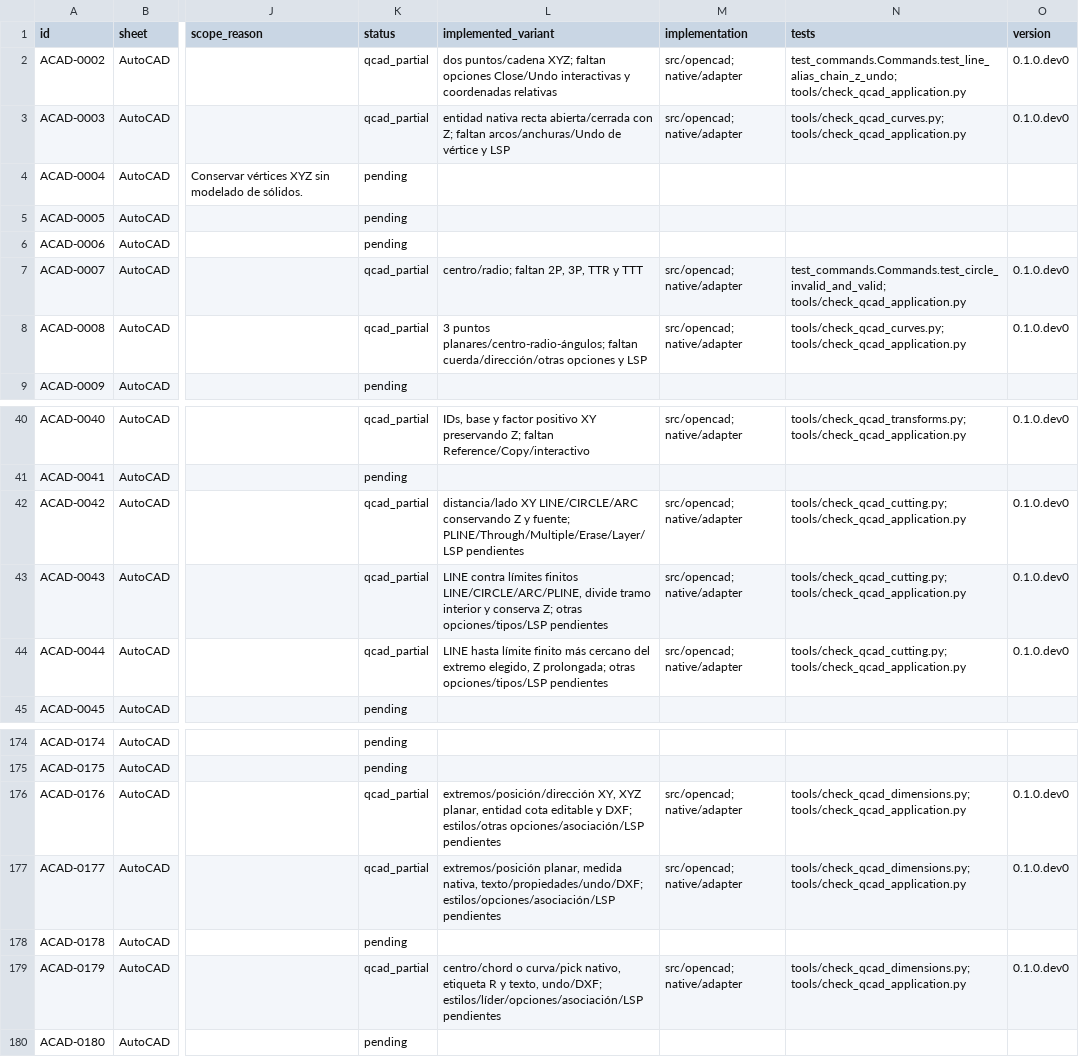
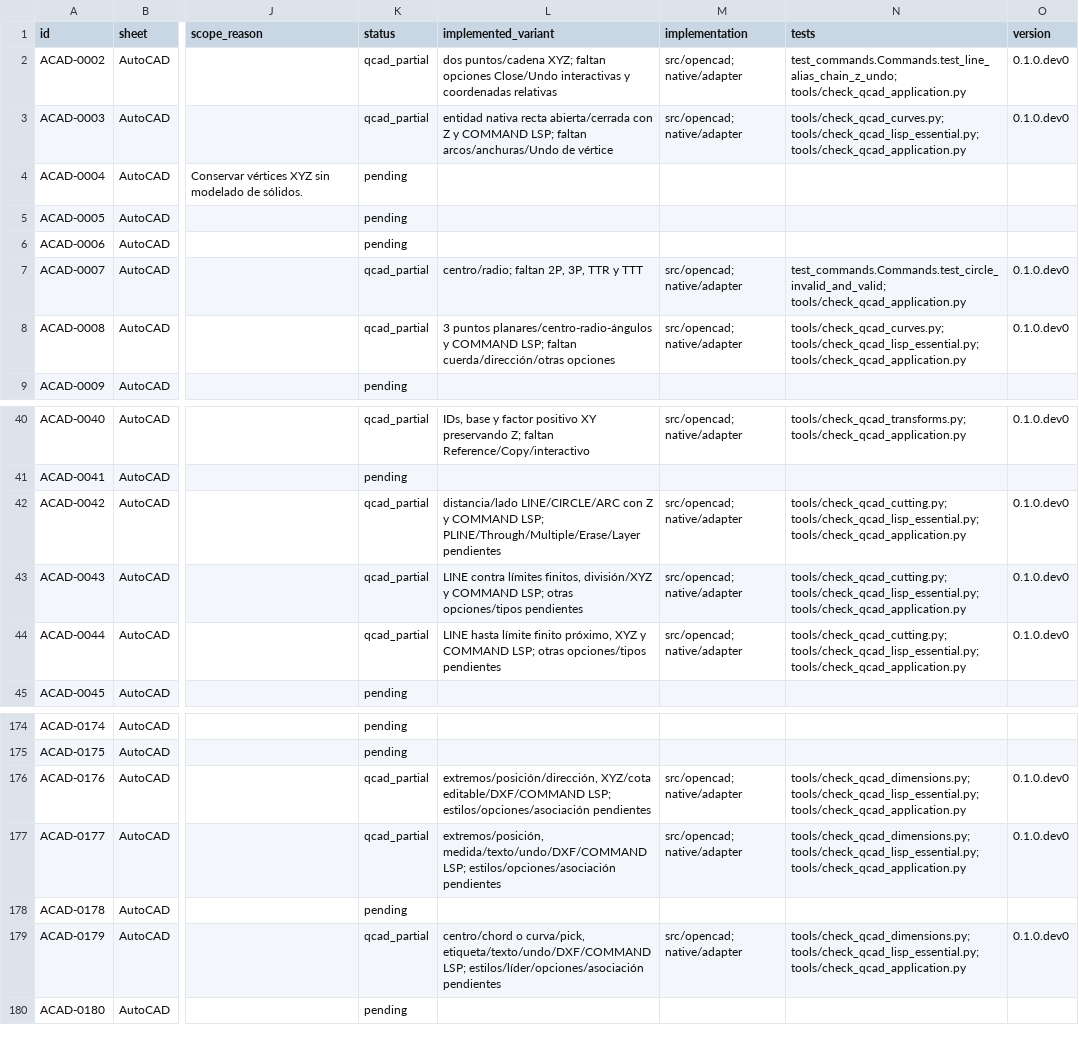
Before and after one commit to aavaladez/open-cad-2d, a CSV file: requirements/coverage.csv, drawn as a sheet; only a part is shown, gaps mark what is left out; the diff names each change by its address in the sheet, - before the commit and + after, or states it on an @@ line.

Commit message:
Consolidate bounded AutoLISP over native QCAD essential commands and dimensions

```diff
--- a/requirements/coverage.csv
+++ b/requirements/coverage.csv
-L3 (implemented_variant): …abierta/cerrada con Z; faltan arcos/anchuras/Undo de vértice y LSP
+L3 (implemented_variant): …abierta/cerrada con Z y COMMAND LSP; faltan arcos/anchuras/Undo de vértice
-N3 (tests): tools/check_qcad_curves.py; tools/check_qcad_application.py
+N3 (tests): tools/check_qcad_curves.py; tools/check_qcad_lisp_essential.py; tools/check_qcad_application.py
-L8 (implemented_variant): 3 puntos planares/centro-radio-ángulos; faltan cuerda/dirección/otras opciones y LSP
+L8 (implemented_variant): 3 puntos planares/centro-radio-ángulos y COMMAND LSP; faltan cuerda/dirección/otras opciones
-N8 (tests): tools/check_qcad_curves.py; tools/check_qcad_application.py
+N8 (tests): tools/check_qcad_curves.py; tools/check_qcad_lisp_essential.py; tools/check_qcad_application.py
-L42 (implemented_variant): distancia/lado XY LINE/CIRCLE/ARC conservando Z y fuente; PLINE/Through/Multiple/Erase/Layer/LSP pendientes
+L42 (implemented_variant): distancia/lado LINE/CIRCLE/ARC con Z y COMMAND LSP; PLINE/Through/Multiple/Erase/Layer pendientes
-N42:N44 (tests): tools/check_qcad_cutting.py; tools/check_qcad_application.py
+N42:N44 (tests): tools/check_qcad_cutting.py; tools/check_qcad_lisp_essential.py; tools/check_qcad_application.py
-L43 (implemented_variant): …contra límites finitos LINE/CIRCLE/ARC/PLINE, divide tramo interior y conserva Z; otras opciones/tipos/LSP pendientes
+L43 (implemented_variant): …contra límites finitos, división/XYZ y COMMAND LSP; otras opciones/tipos pendientes
-L44 (implemented_variant): …límite finito más cercano del extremo elegido, Z prolongada; otras opciones/tipos/LSP pendientes
+L44 (implemented_variant): …límite finito próximo, XYZ y COMMAND LSP; otras opciones/tipos pendientes
-L176 (implemented_variant): extremos/posición/dirección XY, XYZ planar, entidad cota editable y DXF; estilos/otras opciones/asociación/LSP pendientes
+L176 (implemented_variant): extremos/posición/dirección, XYZ/cota editable/DXF/COMMAND LSP; estilos/opciones/asociación pendientes
-N176:N177 (tests): tools/check_qcad_dimensions.py; tools/check_qcad_application.py
+N176:N177 (tests): tools/check_qcad_dimensions.py; tools/check_qcad_lisp_essential.py; tools/check_qcad_application.py
-L177 (implemented_variant): extremos/posición planar, medida nativa, texto/propiedades/undo/DXF; estilos/opciones/asociación/LSP pendientes
+L177 (implemented_variant): extremos/posición, medida/texto/undo/DXF/COMMAND LSP; estilos/opciones/asociación pendientes
-L179 (implemented_variant): centro/chord o curva/pick nativo, etiqueta R y texto, undo/DXF; estilos/líder/opciones/asociación/LSP pendientes
+L179 (implemented_variant): centro/chord o curva/pick, etiqueta/texto/undo/DXF/COMMAND LSP; estilos/líder/opciones/asociación pendientes
-N179 (tests): tools/check_qcad_dimensions.py; tools/check_qcad_application.py
+N179 (tests): tools/check_qcad_dimensions.py; tools/check_qcad_lisp_essential.py; tools/check_qcad_application.py
```
Also changed, not shown: 40 other files.
